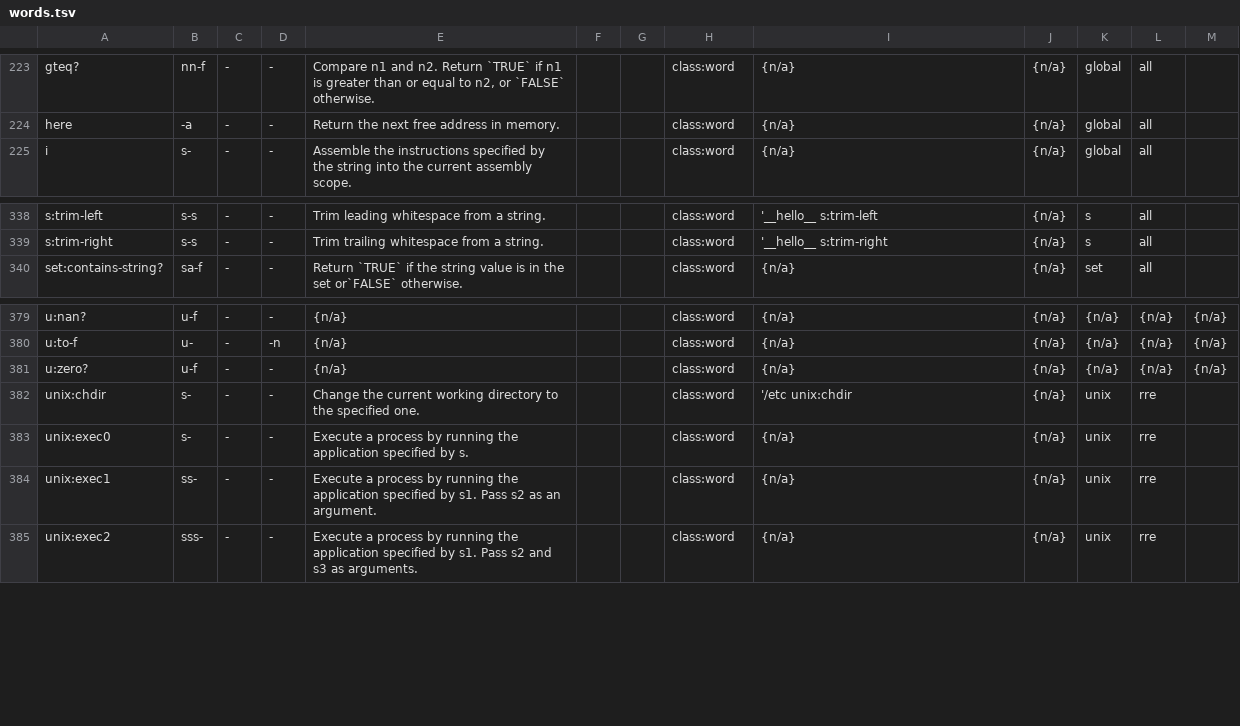
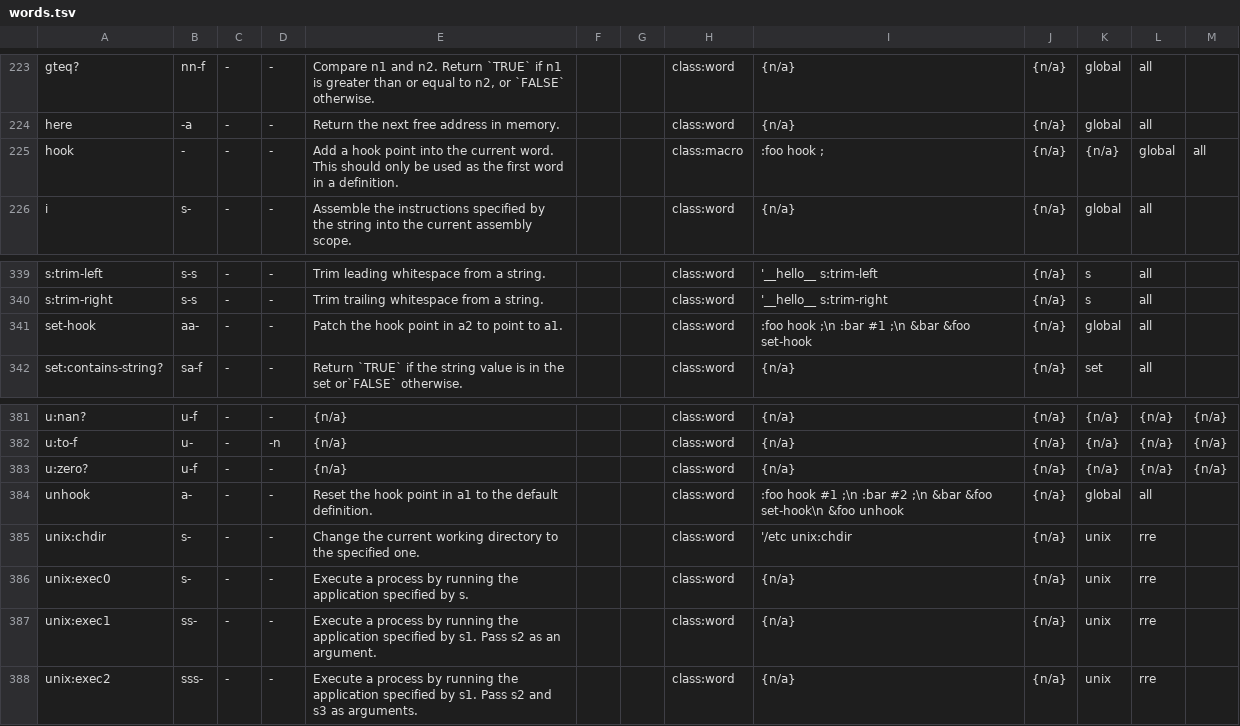
Before and after one commit to crcx/retroforth, a TSV file: words.tsv, drawn as a sheet; only a part is shown, gaps mark what is left out.

Commit message:
hooks now part of core language
FossilOrigin-Name: 9c7796470e71fe1e14f800ab7f0a00cb3f91cb265e2d52b6e4ab77e7c185c6bc

```diff
--- a/words.tsv
+++ b/words.tsv
@@ -224,2 +224,3 @@ gteq?	nn-f	-	-	Compare n1 and n2. Return `TRUE` if n1 is greater than or equal t
 here	-a	-	-	Return the next free address in memory.			class:word	{n/a}	{n/a}	global	all	
+hook	-	-	-	Add a hook point into the current word. This should only be used as the first word in a definition.			class:macro	    :foo hook ;	{n/a}	{n/a}	global	all	
 i	s-	-	-	Assemble the instructions specified by the string into the current assembly scope.			class:word	{n/a}	{n/a}	global	all	
@@ -339,2 +340,3 @@ s:trim-left	s-s	-	-	Trim leading whitespace from a string.			class:word	    '__h
 s:trim-right	s-s	-	-	Trim trailing whitespace from a string.			class:word	    '__hello__ s:trim-right	{n/a}	s	all	
+set-hook	aa-	-	-	Patch the hook point in a2 to point to a1.			class:word	    :foo hook ;\n    :bar #1 ;\n    &bar &foo set-hook	{n/a}	global	all	
 set:contains-string?	sa-f	-	-	Return `TRUE` if the string value is in the set or`FALSE` otherwise.			class:word	{n/a}	{n/a}	set	all	
@@ -381,2 +383,3 @@ u:to-f	u-	-	-n	{n/a}			class:word	{n/a}	{n/a}	{n/a}	{n/a}	{n/a}
 u:zero?	u-f	-	-	{n/a}			class:word	{n/a}	{n/a}	{n/a}	{n/a}	{n/a}
+unhook	a-	-	-	Reset the hook point in a1 to the default definition.			class:word	    :foo hook #1 ;\n    :bar #2 ;\n    &bar &foo set-hook\n    &foo unhook	{n/a}	global	all	
 unix:chdir	s-	-	-	Change the current working directory to the specified one.			class:word	  '/etc unix:chdir	{n/a}	unix	rre	
```
Also changed, not shown: 7 other files.
